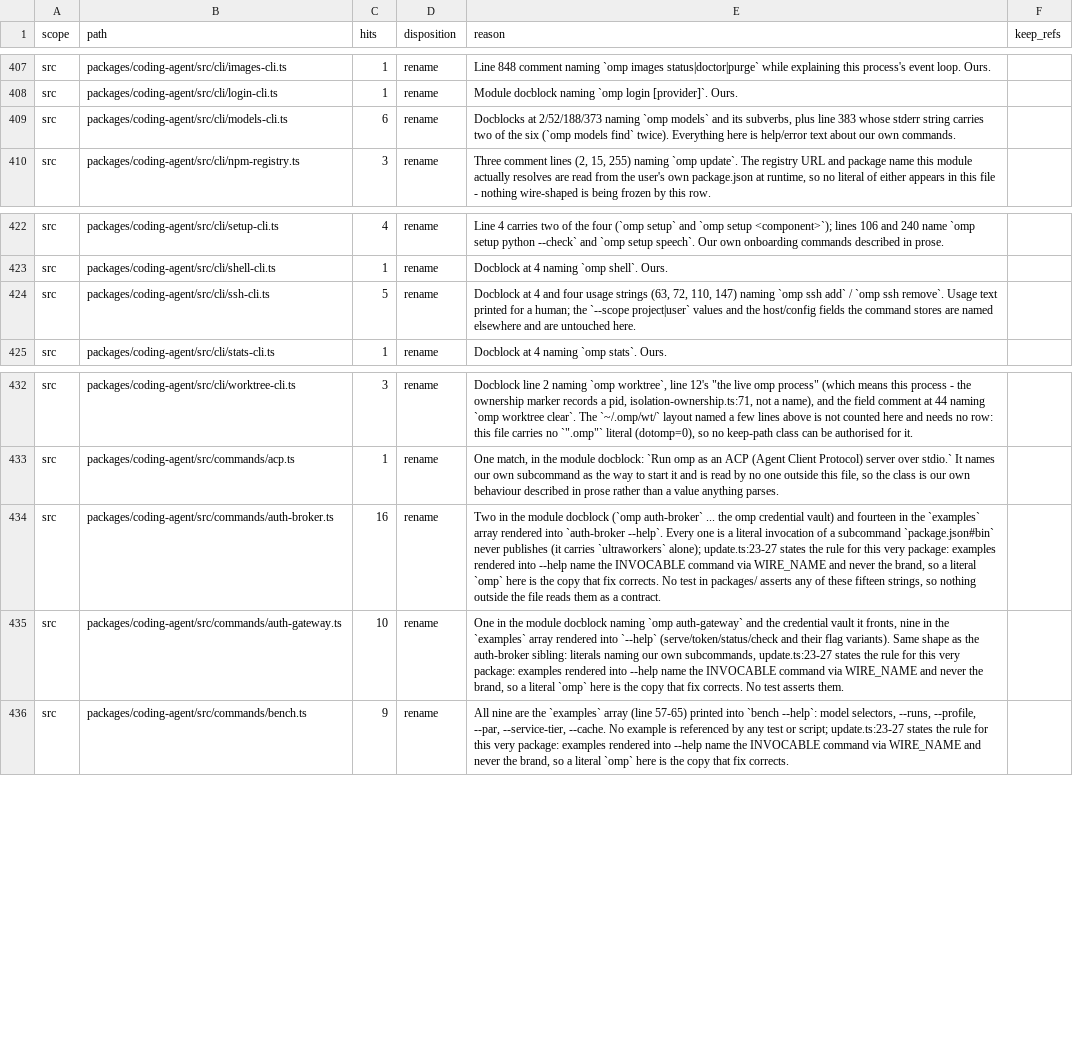
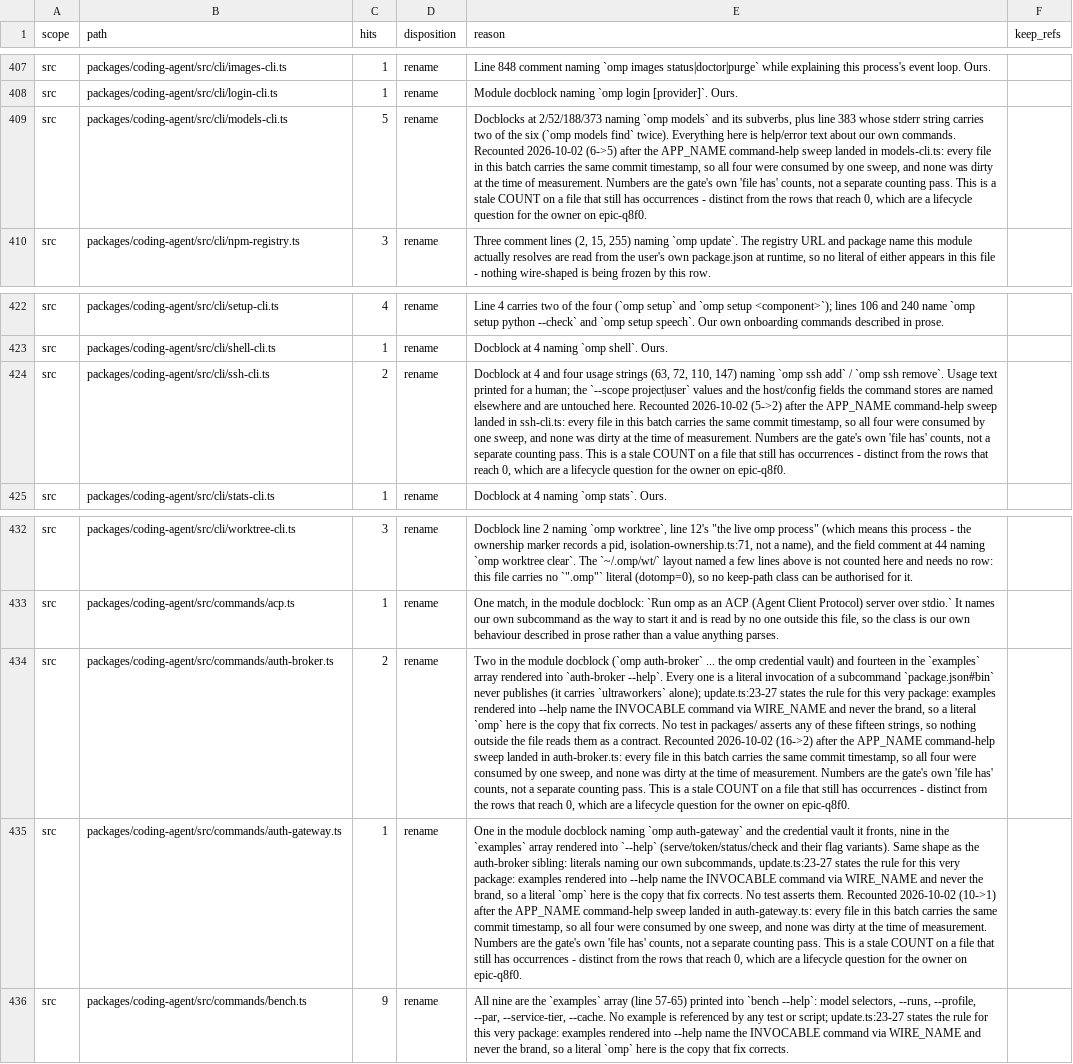
Before and after one commit to ultrabuilders/ultraworkers, a TSV file: scripts/rename/disposition.tsv, drawn as a sheet; only a part is shown, gaps mark what is left out; the diff names each change by its address in the sheet, - before the commit and + after, or states it on an @@ line.

```diff
--- a/scripts/rename/disposition.tsv
+++ b/scripts/rename/disposition.tsv
-C409 (hits): 6
+C409 (hits): 5
-E409 (reason): …own commands.
+E409 (reason): …own commands. Recounted 2026-10-02 (6->5) after the APP_NAME command-help sweep landed in models-cli.ts: every file in this batch carries the same commit timestamp, so all four were consumed by one sweep, and none was dirty at the time of measurement. Numbers are the gate's own 'file has' counts, not a separate counting pass. This is a stale COUNT on a file that still has occurrences - distinct from the rows that reach 0, which are a lifecycle question for the owner on epic-q8f0.
-C424 (hits): 5
+C424 (hits): 2
-E424 (reason): …untouched here.
+E424 (reason): …untouched here. Recounted 2026-10-02 (5->2) after the APP_NAME command-help sweep landed in ssh-cli.ts: every file in this batch carries the same commit timestamp, so all four were consumed by one sweep, and none was dirty at the time of measurement. Numbers are the gate's own 'file has' counts, not a separate counting pass. This is a stale COUNT on a file that still has occurrences - distinct from the rows that reach 0, which are a lifecycle question for the owner on epic-q8f0.
-C434 (hits): 16
+C434 (hits): 2
-E434 (reason): …a contract.
+E434 (reason): …a contract. Recounted 2026-10-02 (16->2) after the APP_NAME command-help sweep landed in auth-broker.ts: every file in this batch carries the same commit timestamp, so all four were consumed by one sweep, and none was dirty at the time of measurement. Numbers are the gate's own 'file has' counts, not a separate counting pass. This is a stale COUNT on a file that still has occurrences - distinct from the rows that reach 0, which are a lifecycle question for the owner on epic-q8f0.
-C435 (hits): 10
+C435 (hits): 1
-E435 (reason): …asserts them.
+E435 (reason): …asserts them. Recounted 2026-10-02 (10->1) after the APP_NAME command-help sweep landed in auth-gateway.ts: every file in this batch carries the same commit timestamp, so all four were consumed by one sweep, and none was dirty at the time of measurement. Numbers are the gate's own 'file has' counts, not a separate counting pass. This is a stale COUNT on a file that still has occurrences - distinct from the rows that reach 0, which are a lifecycle question for the owner on epic-q8f0.
```
